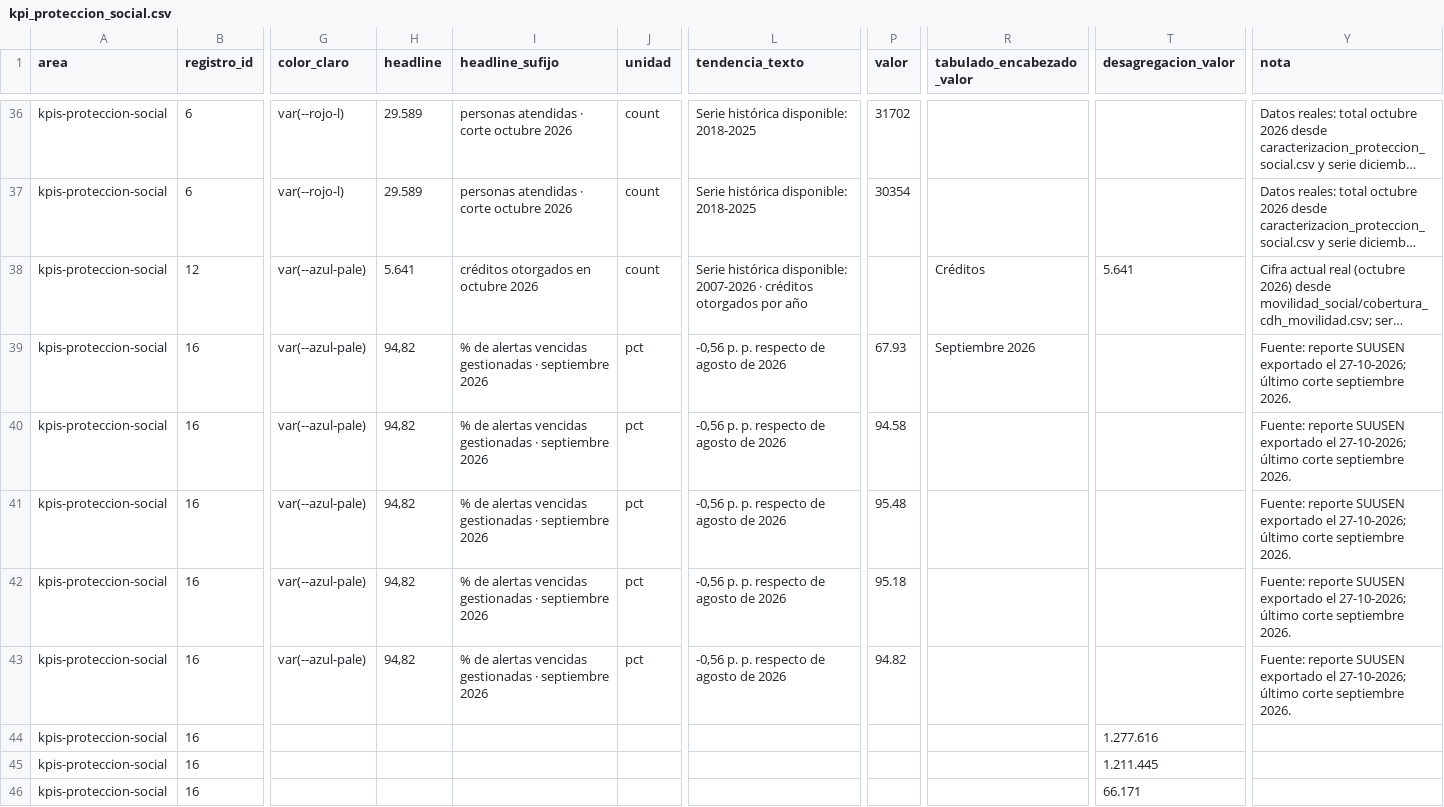
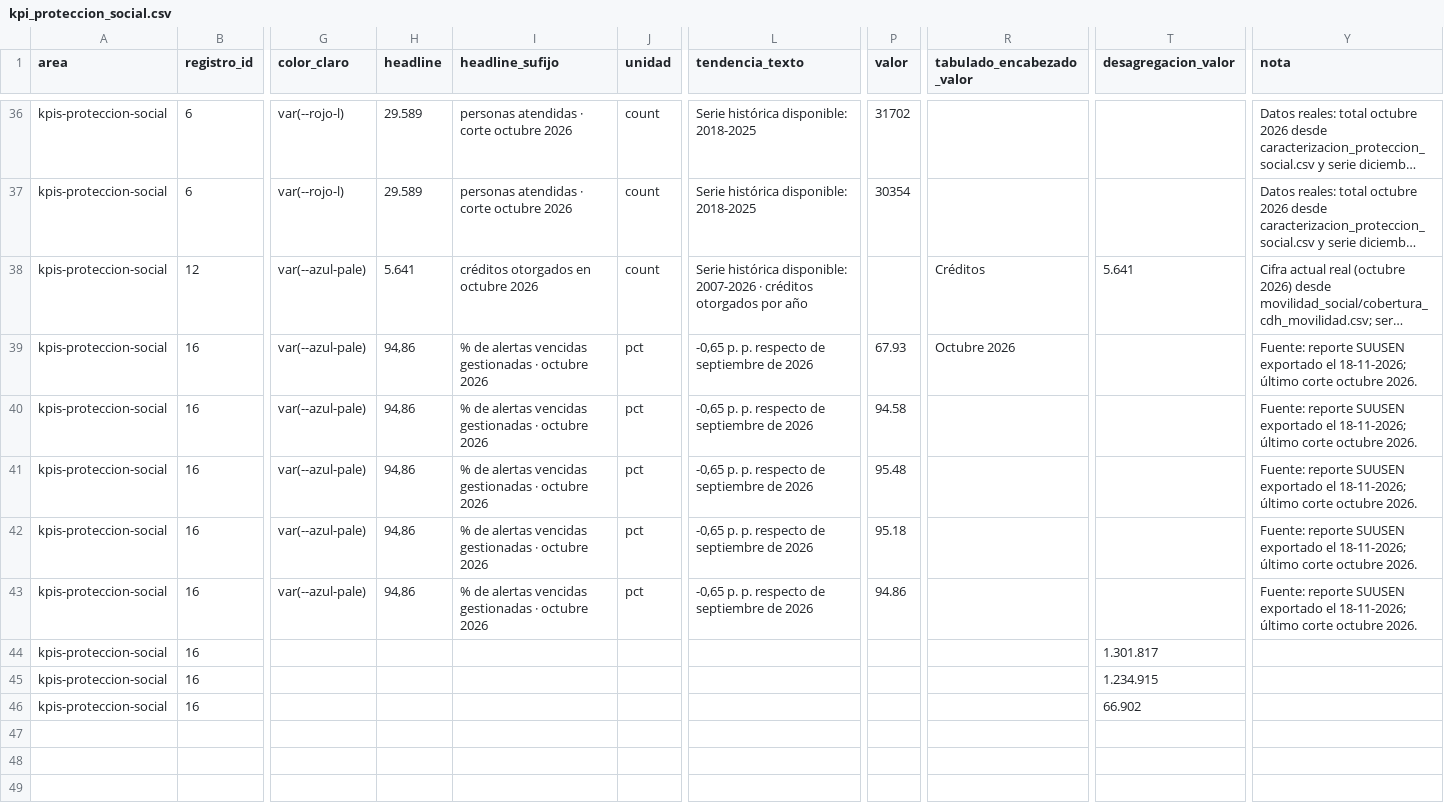
Before and after one commit to SGDE-indicadores/Ministerio-de-Trabajo-y-Desarrollo-Humano, a CSV file: datos/kpis/kpi_proteccion_social.csv, drawn as a sheet; only a part is shown, gaps mark what is left out; long unchanged cells end in …; the diff names each change by its address in the sheet, - before the commit and + after, or states it on an @@ line.

Commit message:
Add files via upload

```diff
--- a/datos/kpis/kpi_proteccion_social.csv
+++ b/datos/kpis/kpi_proteccion_social.csv
-H39:H43 (headline): 94,82
+H39:H43 (headline): 94,86
-I39:I43 (headline_sufijo): …gestionadas · septiembre 2026
+I39:I43 (headline_sufijo): …gestionadas · octubre 2026
-L39:L43 (tendencia_texto): -0,56 p. p. respecto de agosto de 2026
+L39:L43 (tendencia_texto): -0,65 p. p. respecto de septiembre de 2026
-R39 (tabulado_encabezado_valor): Septiembre 2026
+R39 (tabulado_encabezado_valor): Octubre 2026
-Y39:Y43 (nota): …exportado el 27-10-2026; último corte septiembre 2026.
+Y39:Y43 (nota): …exportado el 18-11-2026; último corte octubre 2026.
-P43 (valor): 94.82
+P43 (valor): 94.86
-T44 (desagregacion_valor): 1.277.616
+T44 (desagregacion_valor): 1.301.817
-T45 (desagregacion_valor): 1.211.445
+T45 (desagregacion_valor): 1.234.915
-T46 (desagregacion_valor): 66.171
+T46 (desagregacion_valor): 66.902
```
